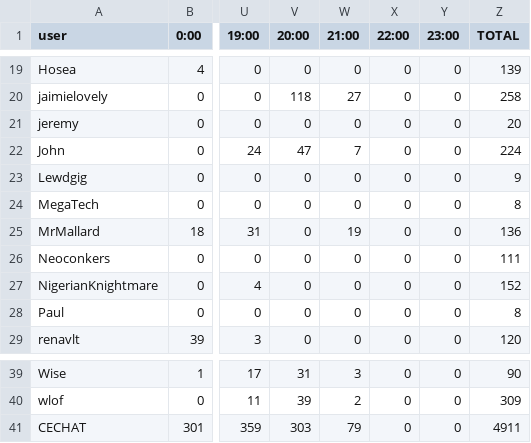
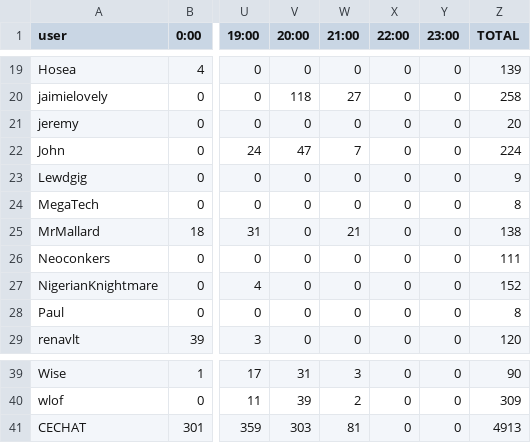
Before and after one commit to kenneththomas/ari4stats, a CSV file: dailystats/stats2017-11-28.csv, drawn as a sheet; only a part is shown, gaps mark what is left out; the diff names each change by its address in the sheet, - before the commit and + after, or states it on an @@ line.

```diff
--- a/dailystats/stats2017-11-28.csv
+++ b/dailystats/stats2017-11-28.csv
-W25 (21:00): 19
+W25 (21:00): 21
-Z25 (TOTAL): 136
+Z25 (TOTAL): 138
-W41 (21:00): 79
+W41 (21:00): 81
-Z41 (TOTAL): 4911
+Z41 (TOTAL): 4913
```
Also changed, not shown: alltime/messagesperday.csv, userstats/MrMallard.csv, 2 other files.
